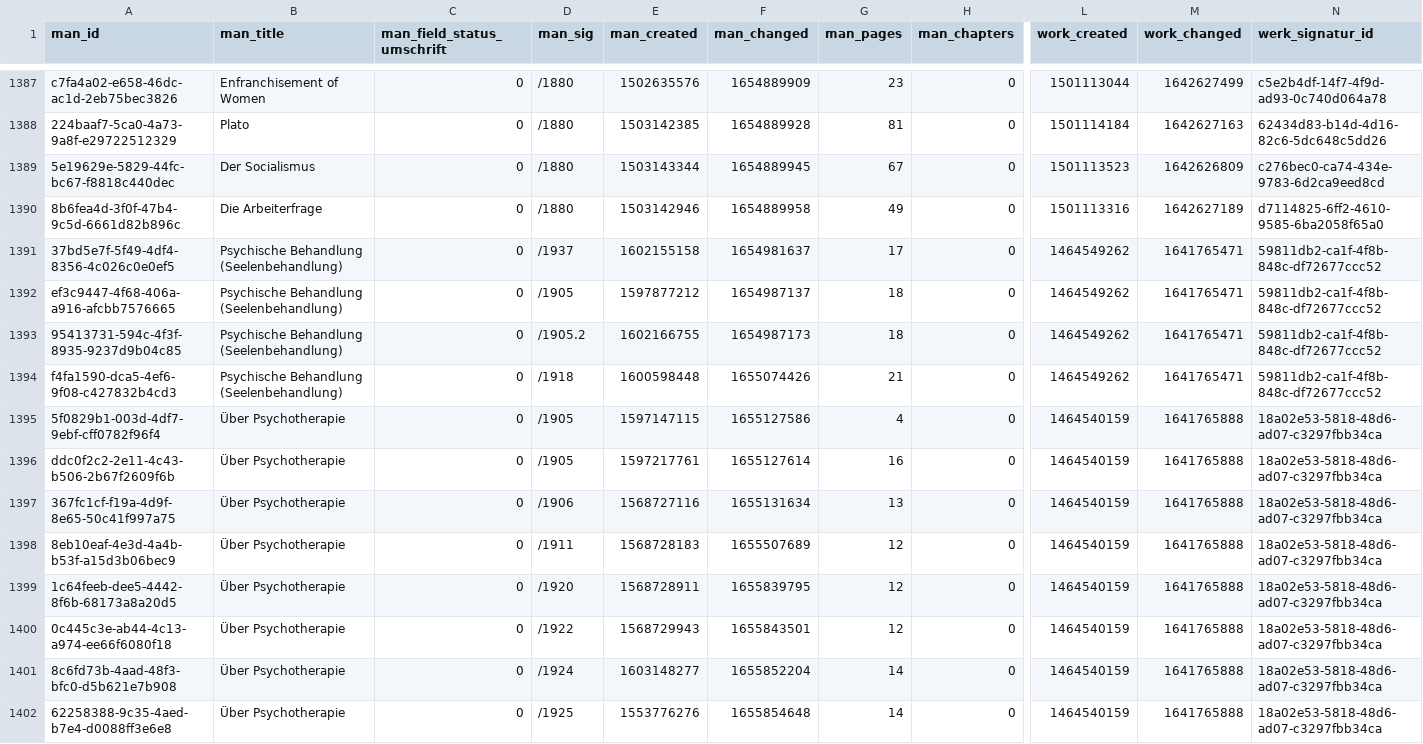
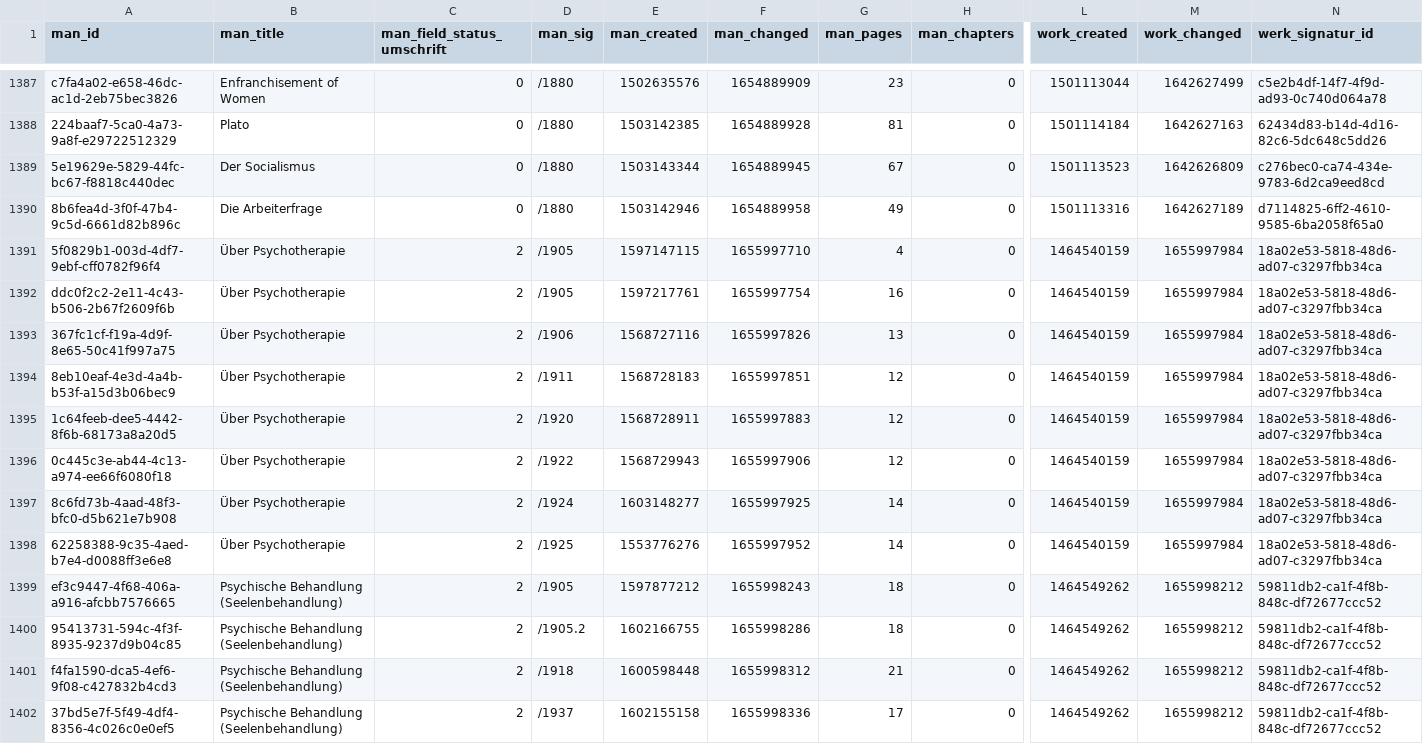
Before and after one commit to freud-digital/frd-reporting, a CSV file: html/data/manifestations_all.csv, drawn as a sheet; only a part is shown, gaps mark what is left out; removed rows and columns are numbered as before the commit, all else as after; rows hold the shown columns only; the diff names each change by its address in the sheet, - before the commit and + after, or states it on an @@ line.

```diff
--- a/html/data/manifestations_all.csv
+++ b/html/data/manifestations_all.csv
-row 1391: 37bd5e7f-5f49-4df4-8356-4c026c0e0ef5 | Psychische Behandlung (Seelenbehandlung) | 0 | /1937 | 1602155158 | 1654981637 | 17 | 0 | 1464549262 | 1641765471 | 59811db2-ca1f-4f8b-848c-df72677ccc52
-row 1392: ef3c9447-4f68-406a-a916-afcbb7576665 | Psychische Behandlung (Seelenbehandlung) | 0 | /1905 | 1597877212 | 1654987137 | 18 | 0 | 1464549262 | 1641765471 | 59811db2-ca1f-4f8b-848c-df72677ccc52
-row 1393: 95413731-594c-4f3f-8935-9237d9b04c85 | Psychische Behandlung (Seelenbehandlung) | 0 | /1905.2 | 1602166755 | 1654987173 | 18 | 0 | 1464549262 | 1641765471 | 59811db2-ca1f-4f8b-848c-df72677ccc52
-row 1394: f4fa1590-dca5-4ef6-9f08-c427832b4cd3 | Psychische Behandlung (Seelenbehandlung) | 0 | /1918 | 1600598448 | 1655074426 | 21 | 0 | 1464549262 | 1641765471 | 59811db2-ca1f-4f8b-848c-df72677ccc52
-C1391:C1398 (man_field_status_umschrift): 0
+C1391:C1398 (man_field_status_umschrift): 2
-F1391 (man_changed): 1655127586
+F1391 (man_changed): 1655997710
-M1391:M1398 (work_changed): 1641765888
+M1391:M1398 (work_changed): 1655997984
-F1392 (man_changed): 1655127614
+F1392 (man_changed): 1655997754
-F1393 (man_changed): 1655131634
+F1393 (man_changed): 1655997826
-F1394 (man_changed): 1655507689
+F1394 (man_changed): 1655997851
-F1395 (man_changed): 1655839795
+F1395 (man_changed): 1655997883
-F1396 (man_changed): 1655843501
+F1396 (man_changed): 1655997906
-F1397 (man_changed): 1655852204
+F1397 (man_changed): 1655997925
-F1398 (man_changed): 1655854648
+F1398 (man_changed): 1655997952
+row 1399: ef3c9447-4f68-406a-a916-afcbb7576665 | Psychische Behandlung (Seelenbehandlung) | 2 | /1905 | 1597877212 | 1655998243 | 18 | 0 | 1464549262 | 1655998212 | 59811db2-ca1f-4f8b-848c-df72677ccc52
+row 1400: 95413731-594c-4f3f-8935-9237d9b04c85 | Psychische Behandlung (Seelenbehandlung) | 2 | /1905.2 | 1602166755 | 1655998286 | 18 | 0 | 1464549262 | 1655998212 | 59811db2-ca1f-4f8b-848c-df72677ccc52
+row 1401: f4fa1590-dca5-4ef6-9f08-c427832b4cd3 | Psychische Behandlung (Seelenbehandlung) | 2 | /1918 | 1600598448 | 1655998312 | 21 | 0 | 1464549262 | 1655998212 | 59811db2-ca1f-4f8b-848c-df72677ccc52
+row 1402: 37bd5e7f-5f49-4df4-8356-4c026c0e0ef5 | Psychische Behandlung (Seelenbehandlung) | 2 | /1937 | 1602155158 | 1655998336 | 17 | 0 | 1464549262 | 1655998212 | 59811db2-ca1f-4f8b-848c-df72677ccc52
```
Also changed, not shown: html/data/manifestations.csv, 6 other files.
